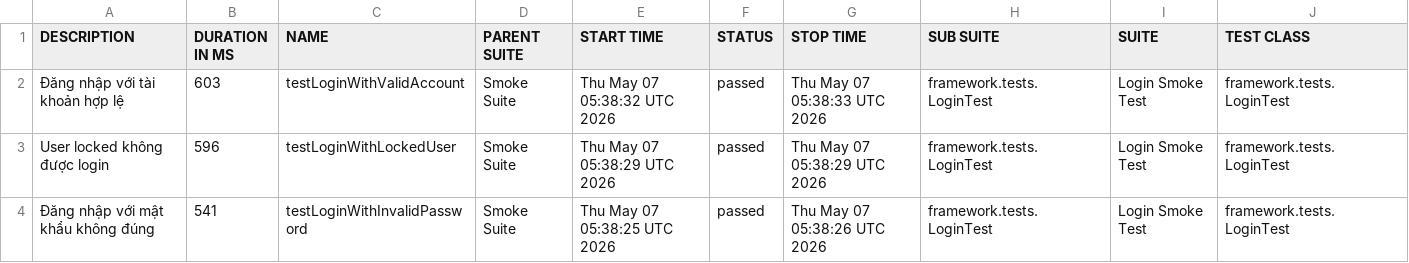
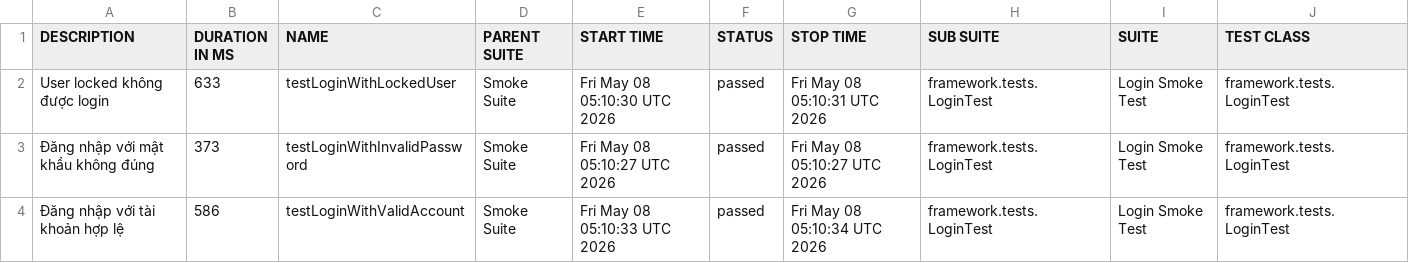
Before and after one commit to maiphun1412/KTPM_B11_NguyenThiPhuongMai_1150080146_CNPM2, a CSV file: data/suites.csv, drawn as a sheet; only a part is shown; removed rows and columns are numbered as before the commit, all else as after; rows hold the shown columns only; the diff names each change by its address in the sheet, - before the commit and + after, or states it on an @@ line.

```diff
--- a/data/suites.csv
+++ b/data/suites.csv
-row 2: Đăng nhập với tài khoản hợp lệ | 603 | testLoginWithValidAccount | Smoke Suite | Thu May 07 05:38:32 UTC 2026 | passed | Thu May 07 05:38:33 UTC 2026 | framework.tests.LoginTest | Login Smoke Test | framework.tests.LoginTest
-B2 (DURATION IN MS): 596
+B2 (DURATION IN MS): 633
-E2 (START TIME): Thu May 07 05:38:29 UTC 2026
+E2 (START TIME): Fri May 08 05:10:30 UTC 2026
-G2 (STOP TIME): Thu May 07 05:38:29 UTC 2026
+G2 (STOP TIME): Fri May 08 05:10:31 UTC 2026
-B3 (DURATION IN MS): 541
+B3 (DURATION IN MS): 373
-E3 (START TIME): Thu May 07 05:38:25 UTC 2026
+E3 (START TIME): Fri May 08 05:10:27 UTC 2026
-G3 (STOP TIME): Thu May 07 05:38:26 UTC 2026
+G3 (STOP TIME): Fri May 08 05:10:27 UTC 2026
+row 4: Đăng nhập với tài khoản hợp lệ | 586 | testLoginWithValidAccount | Smoke Suite | Fri May 08 05:10:33 UTC 2026 | passed | Fri May 08 05:10:34 UTC 2026 | framework.tests.LoginTest | Login Smoke Test | framework.tests.LoginTest
```
Also changed, not shown: 34 other files.
